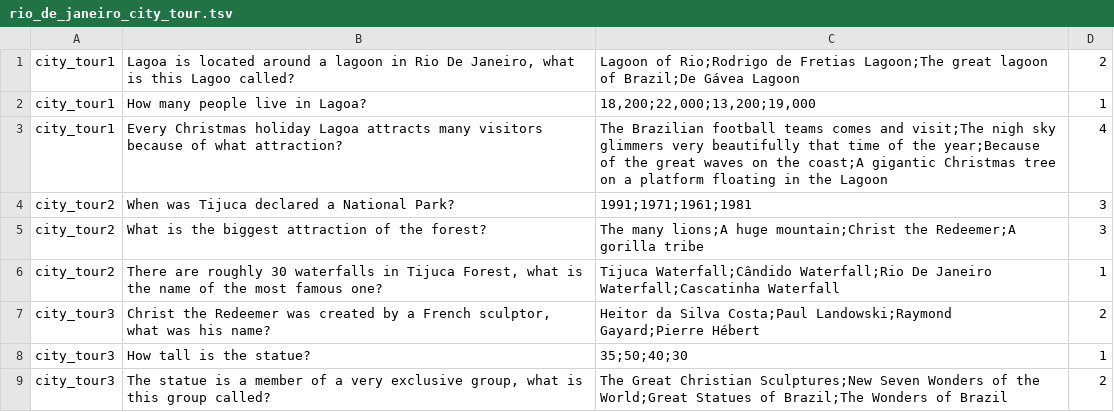
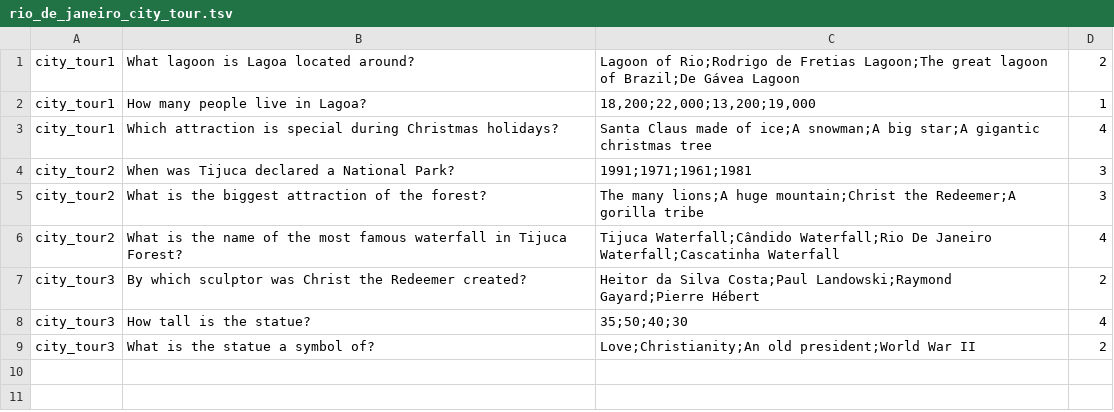
Before and after one commit to c4yourself/backpack, a TSV file: data/questions/rio_de_janeiro_city_tour.tsv, drawn as a sheet.

Commit message:
Changed rio de janeriro city tour

```diff
--- a/data/questions/rio_de_janeiro_city_tour.tsv
+++ b/data/questions/rio_de_janeiro_city_tour.tsv
@@ -1,9 +1,9 @@
-city_tour1	Lagoa is located around a lagoon in Rio De Janeiro, what is this Lagoo called?	Lagoon of Rio;Rodrigo de Fretias Lagoon;The great lagoon of Brazil;De Gávea Lagoon	2
+city_tour1	What lagoon is Lagoa located around?	Lagoon of Rio;Rodrigo de Fretias Lagoon;The great lagoon of Brazil;De Gávea Lagoon	2
 city_tour1	How many people live in Lagoa?	18,200;22,000;13,200;19,000	1
-city_tour1	Every Christmas holiday Lagoa attracts many visitors because of what attraction?	The Brazilian football teams comes and visit;The nigh sky glimmers very beautifully that time of the year;Because of the great waves on the coast;A gigantic Christmas tree on a platform floating in the Lagoon	4
+city_tour1	Which attraction is special during Christmas holidays?	Santa Claus made of ice;A snowman;A big star;A gigantic christmas tree	4
 city_tour2	When was Tijuca declared a National Park?	1991;1971;1961;1981	3
 city_tour2	What is the biggest attraction of the forest?	The many lions;A huge mountain;Christ the Redeemer;A gorilla tribe	3
-city_tour2	There are roughly 30 waterfalls in Tijuca Forest, what is the name of the most famous one?	Tijuca Waterfall;Cândido Waterfall;Rio De Janeiro Waterfall;Cascatinha Waterfall	1
-city_tour3	Christ the Redeemer was created by a French sculptor, what was his name?	Heitor da Silva Costa;Paul Landowski;Raymond Gayard;Pierre Hébert	2
-city_tour3	How tall is the statue?	35;50;40;30	1
-city_tour3	The statue is a member of a very exclusive group, what is this group called?	The Great Christian Sculptures;New Seven Wonders of the World;Great Statues of Brazil;The Wonders of Brazil	2
+city_tour2	What is the name of the most famous waterfall in Tijuca Forest?	Tijuca Waterfall;Cândido Waterfall;Rio De Janeiro Waterfall;Cascatinha Waterfall	4
+city_tour3	By which sculptor was Christ the Redeemer created?	Heitor da Silva Costa;Paul Landowski;Raymond Gayard;Pierre Hébert	2
+city_tour3	How tall is the statue?	35;50;40;30	4
+city_tour3	What is the statue a symbol of?	Love;Christianity;An old president;World War II	2
```
